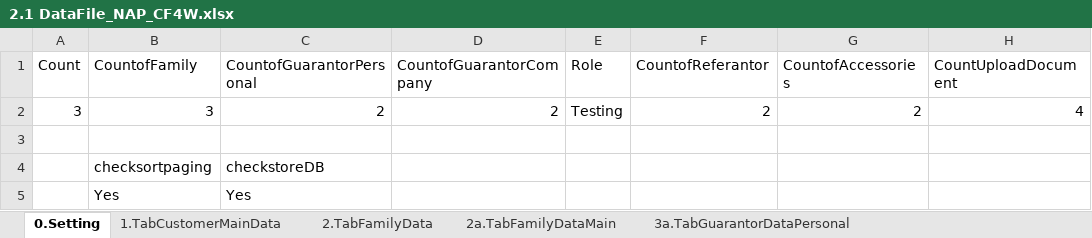
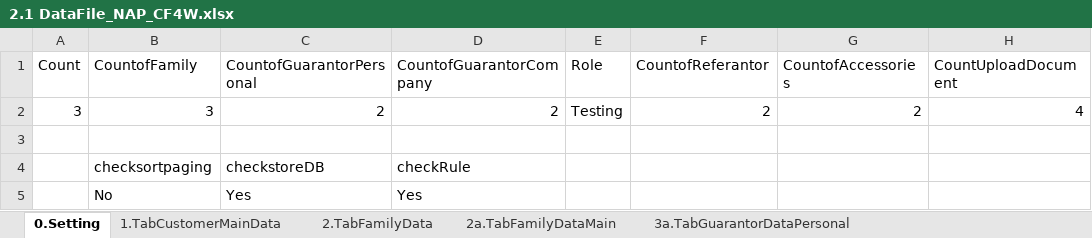
Before and after one commit to qcadins/DemoWorkflow, an Excel workbook: Excel/2.1 DataFile_NAP_CF4W.xlsx, sheet 0.Setting, drawn as a sheet; values as stored, in another font and other column widths than the file's, no borders; removed rows and columns are numbered as before the commit, all else as after; the diff names each change by its address in the sheet, - before the commit and + after, or states it on an @@ line.

```diff
--- a/Excel/2.1 DataFile_NAP_CF4W.xlsx (sheet 0.Setting)
+++ b/Excel/2.1 DataFile_NAP_CF4W.xlsx (sheet 0.Setting)
-D4 (CountofGuarantorCompany): (empty)
+D4 (CountofGuarantorCompany): checkRule
-row 5:  | Yes | Yes
+row 5:  | No | Yes | Yes
```
Also changed, not shown: sheet 8.TabInsuranceData, sheet 15.CustomerDataCompletion, sheet 4.DuplicateChecking, sheet 12.TabUploadDocument, sheet 2.TabFamilyData, sheet 3a.TabGuarantorDataPersonal, 12 more sheets, 2 other files.
